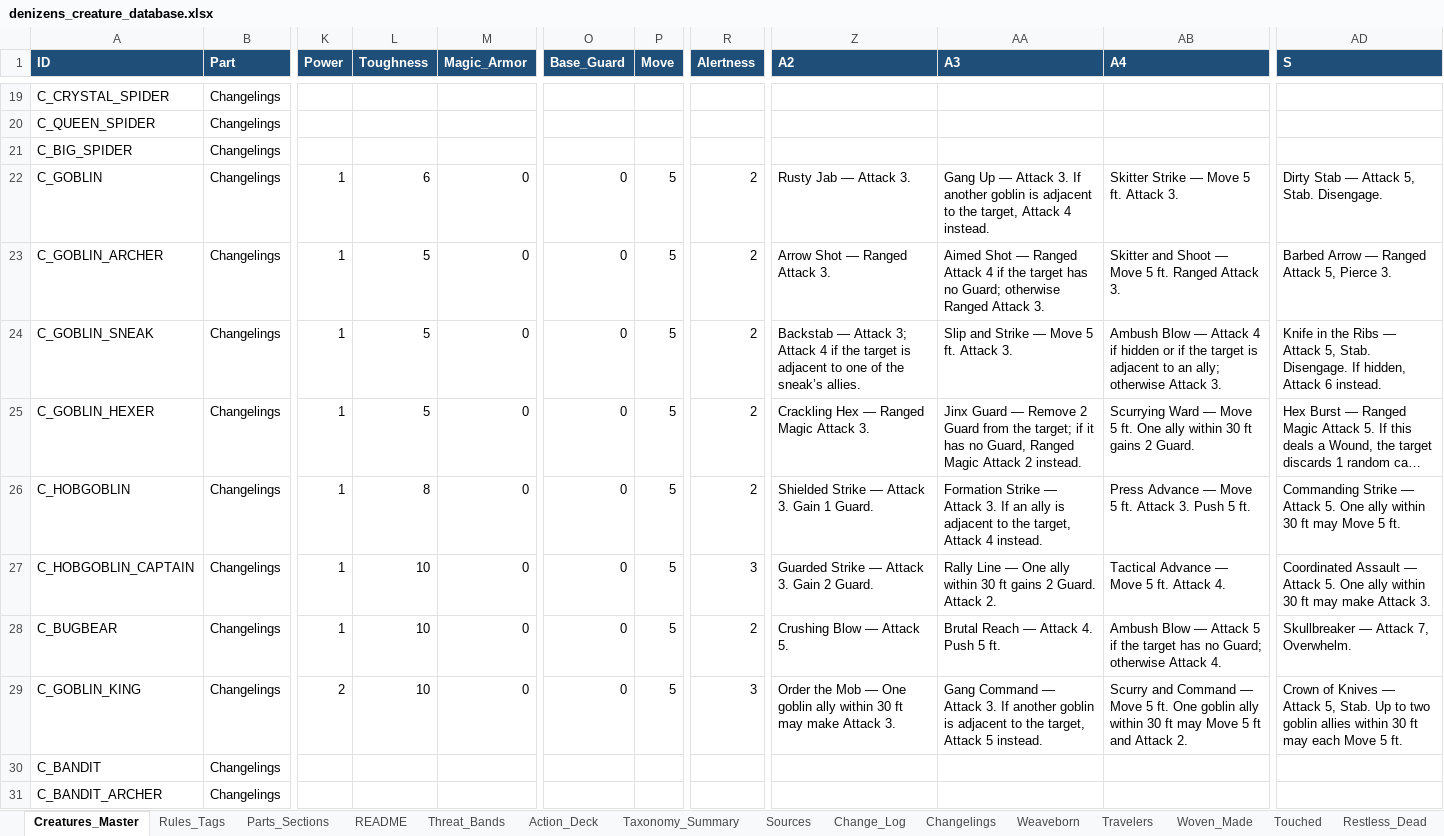
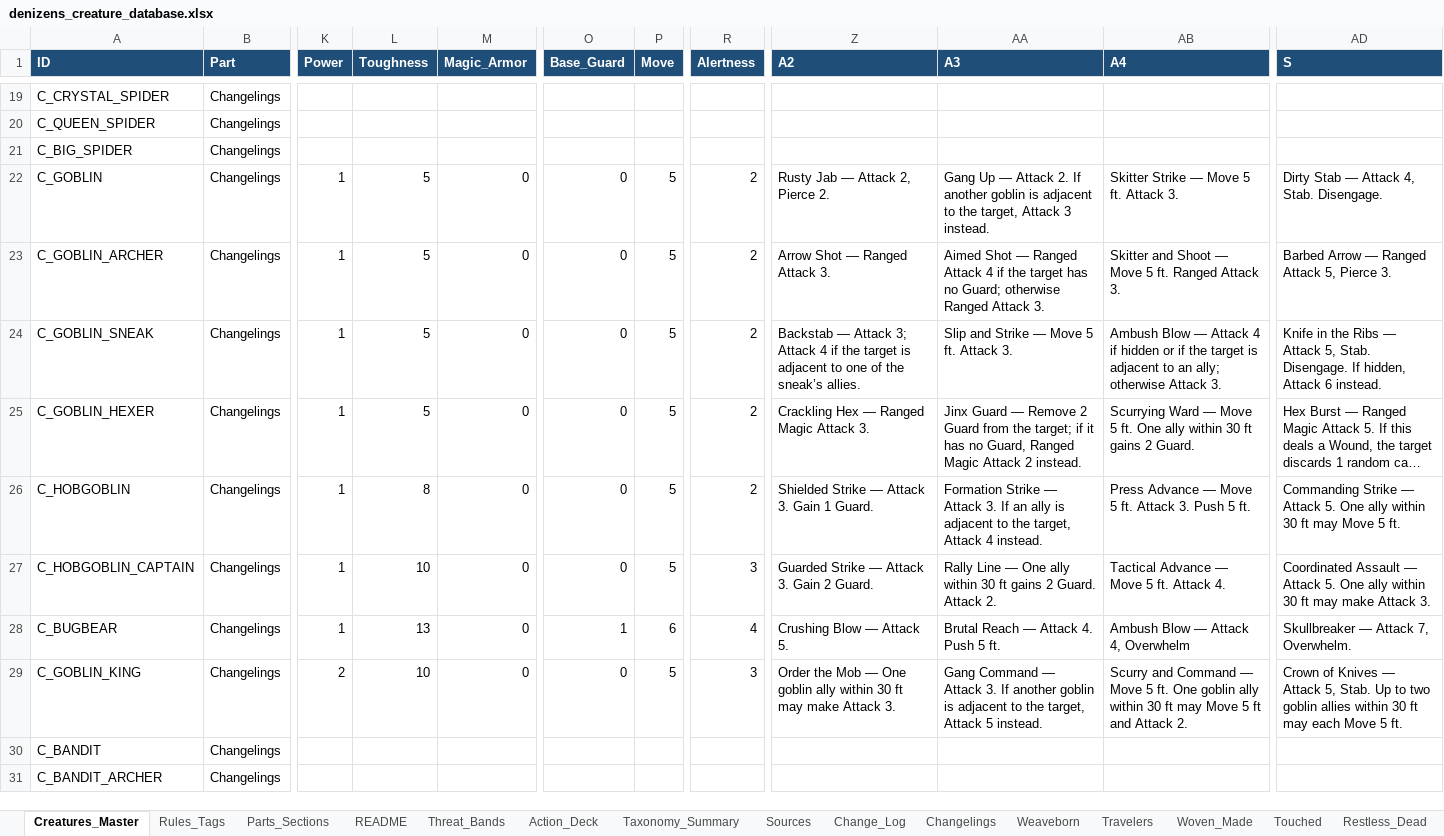
Before and after one commit to frankugh/weavers_of_power, an Excel workbook: data/denizens_creature_database.xlsx, sheet Creatures_Master, drawn as a sheet; only a part is shown, gaps mark what is left out; long unchanged cells end in …; values as stored, in another font and other column widths than the file's, no borders; the diff names each change by its address in the sheet, - before the commit and + after, or states it on an @@ line.

Commit message:
Save combat sim edits to Excel

```diff
--- a/data/denizens_creature_database.xlsx (sheet Creatures_Master)
+++ b/data/denizens_creature_database.xlsx (sheet Creatures_Master)
-L22 (Toughness): 6
+L22 (Toughness): 5
-Z22 (A2): Rusty Jab — Attack 3.
+Z22 (A2): Rusty Jab — Attack 2, Pierce 2.
-AA22 (A3): …— Attack 3. If another goblin is adjacent to the target, Attack 4 instead.
+AA22 (A3): …— Attack 2. If another goblin is adjacent to the target, Attack 3 instead.
-AD22 (S): Dirty Stab — Attack 5, Stab. Disengage.
+AD22 (S): Dirty Stab — Attack 4, Stab. Disengage.
-L28 (Toughness): 10
+L28 (Toughness): 13
-O28 (Base_Guard): 0
+O28 (Base_Guard): 1
-P28 (Move): 5
+P28 (Move): 6
-R28 (Alertness): 2
+R28 (Alertness): 4
-AB28 (A4): …— Attack 5 if the target has no Guard; otherwise Attack 4.
+AB28 (A4): …— Attack 4, Overwhelm
```
Also changed, not shown: sheet Woven_Made, sheet Watchers_Enterer, sheet Restless_Dead, sheet Unbidden, sheet Keepers, sheet Touched, 3 more sheets, 8 other files.
